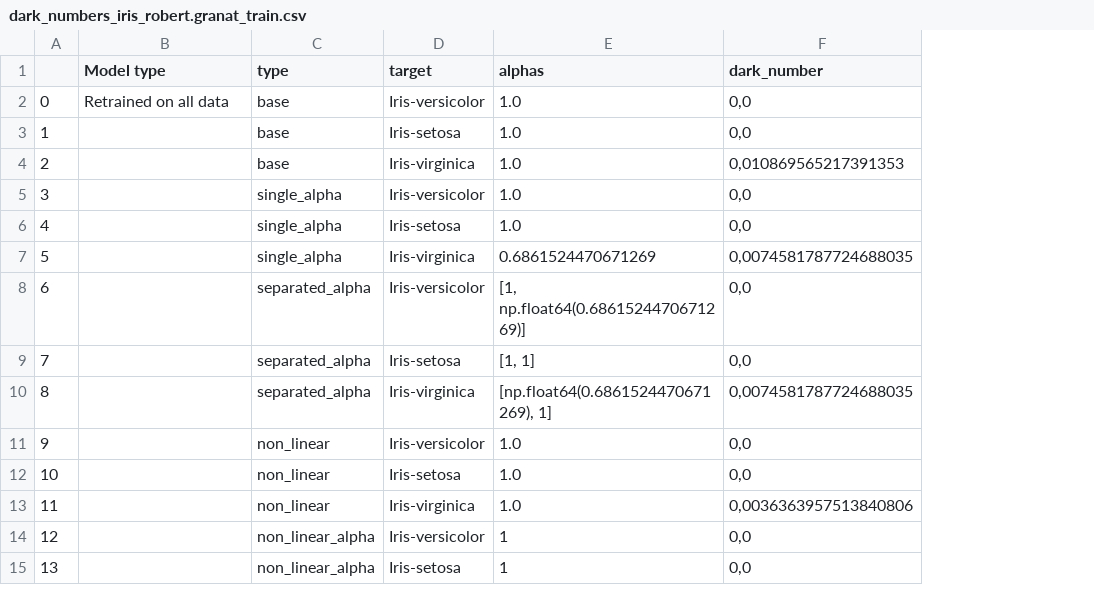
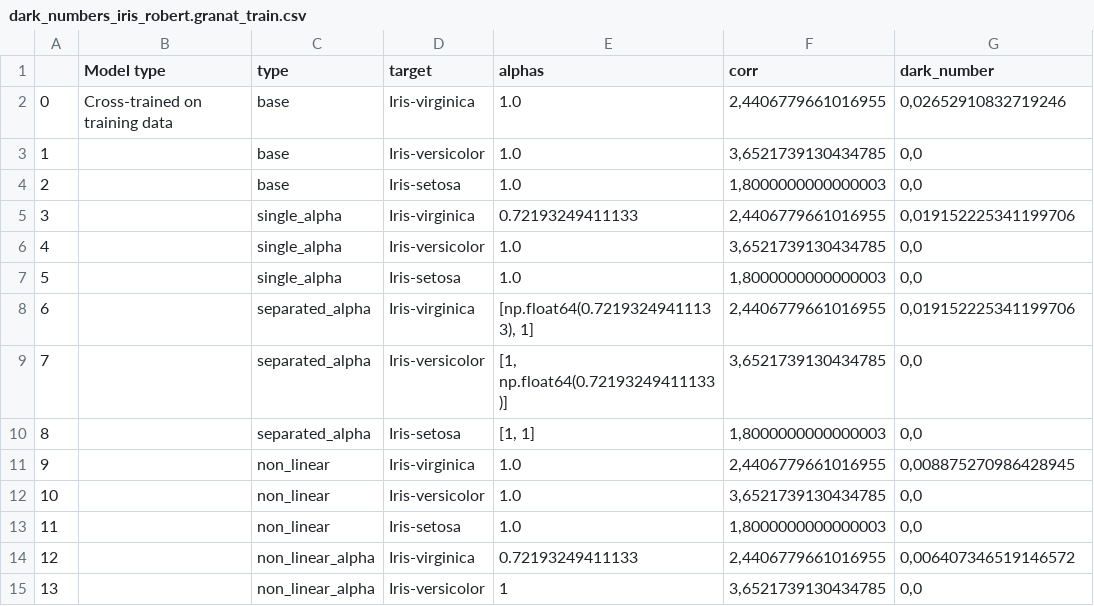
Before and after one commit to slimebob1975/JBGautoclass-jupyter, a CSV file: src/JBGclassification/output/dark_numbers_iris_robert.granat_train.csv, drawn as a sheet; only a part is shown; addresses are those after the commit; the diff covers the shown part only; the diff names each change by its address in the sheet, - before the commit and + after, or states it on an @@ line.

```diff
--- a/src/JBGclassification/output/dark_numbers_iris_robert.granat_train.csv
+++ b/src/JBGclassification/output/dark_numbers_iris_robert.granat_train.csv
+column F (corr), rows 2-15: 2,4406779661016955 | 3,6521739130434785 | 1,8000000000000003 | 2,4406779661016955 | 3,6521739130434785 | 1,8000000000000003 | 2,4406779661016955 | 3,6521739130434785 | 1,8000000000000003 | 2,4406779661016955 | 3,6521739130434785 | 1,8000000000000003 | 2,4406779661016955 | 3,6521739130434785
-B2 (Model type): Retrained on all data
+B2 (Model type): Cross-trained on training data
-D2 (target): Iris-versicolor
+D2 (target): Iris-virginica
-G2 (dark_number): 0,0
+G2 (dark_number): 0,02652910832719246
-D3 (target): Iris-setosa
+D3 (target): Iris-versicolor
-D4 (target): Iris-virginica
+D4 (target): Iris-setosa
-G4 (dark_number): 0,010869565217391353
+G4 (dark_number): 0,0
-D5 (target): Iris-versicolor
+D5 (target): Iris-virginica
-E5 (alphas): 1.0
+E5 (alphas): 0.72193249411133
-G5 (dark_number): 0,0
+G5 (dark_number): 0,019152225341199706
-D6 (target): Iris-setosa
+D6 (target): Iris-versicolor
-D7 (target): Iris-virginica
+D7 (target): Iris-setosa
-E7 (alphas): 0.6861524470671269
+E7 (alphas): 1.0
-G7 (dark_number): 0,0074581787724688035
+G7 (dark_number): 0,0
-D8 (target): Iris-versicolor
+D8 (target): Iris-virginica
-E8 (alphas): [1, np.float64(0.6861524470671269)]
+E8 (alphas): [np.float64(0.72193249411133), 1]
-G8 (dark_number): 0,0
+G8 (dark_number): 0,019152225341199706
-D9 (target): Iris-setosa
+D9 (target): Iris-versicolor
-E9 (alphas): [1, 1]
+E9 (alphas): [1, np.float64(0.72193249411133)]
-D10 (target): Iris-virginica
+D10 (target): Iris-setosa
-E10 (alphas): [np.float64(0.6861524470671269), 1]
+E10 (alphas): [1, 1]
-G10 (dark_number): 0,0074581787724688035
+G10 (dark_number): 0,0
-D11 (target): Iris-versicolor
+D11 (target): Iris-virginica
-G11 (dark_number): 0,0
+G11 (dark_number): 0,008875270986428945
-D12 (target): Iris-setosa
+D12 (target): Iris-versicolor
-D13 (target): Iris-virginica
+D13 (target): Iris-setosa
-G13 (dark_number): 0,0036363957513840806
+G13 (dark_number): 0,0
-D14 (target): Iris-versicolor
+D14 (target): Iris-virginica
-E14 (alphas): 1
+E14 (alphas): 0.72193249411133
-G14 (dark_number): 0,0
+G14 (dark_number): 0,006407346519146572
-D15 (target): Iris-setosa
+D15 (target): Iris-versicolor
```
Also changed, not shown: 60 edited cells elsewhere in this file, src/JBGclassification/output/misplaced_iris_robert.granat_train.csv, 5 other files.
